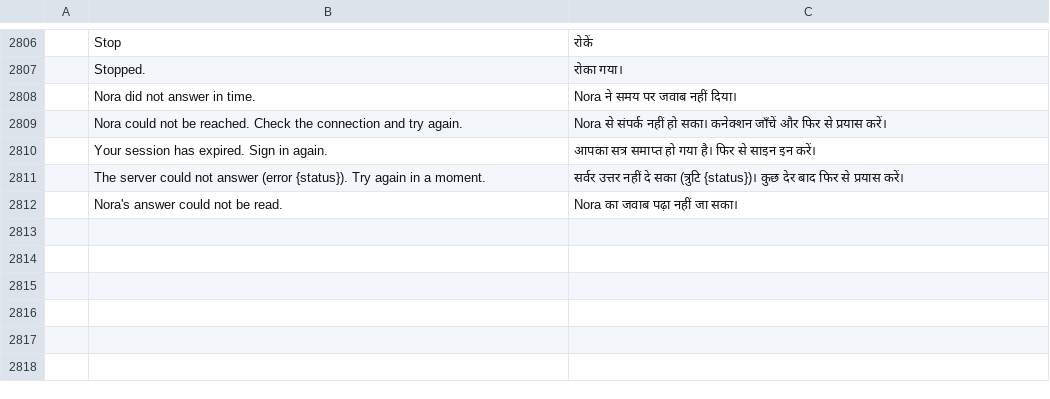
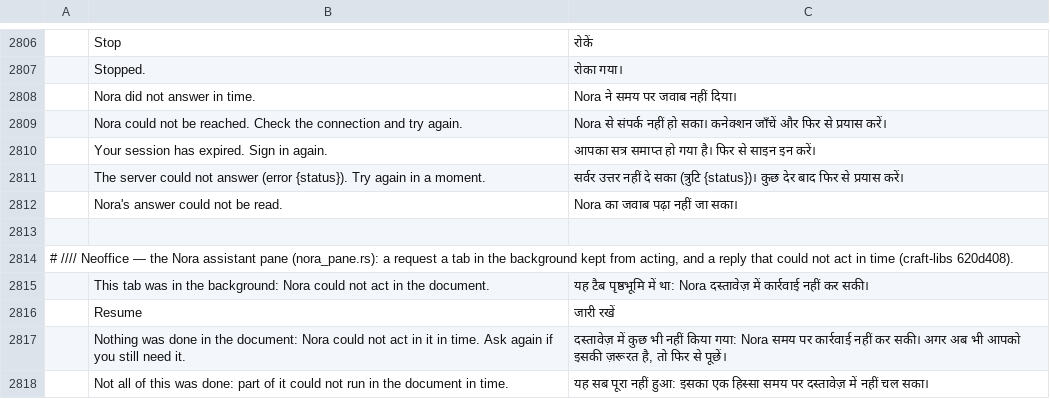
Before and after one commit to bvisible/pdfcraft, a TSV file: crates/ui-egui/src/i18n/hi.tsv, drawn as a sheet; only a part is shown, gaps mark what is left out; the diff names each change by its address in the sheet, - before the commit and + after, or states it on an @@ line.

Commit message:
nora: the pane on craft-libs 620d408, its new words in the interface's language
craft-libs 620d408 addresses each of Nora's actions to the turn's conversation and document, and
the pane refuses one addressed to another (NeoPDF names no document: the conversation decides),
so NeoPDF open beside another editor plays only its own; a reply written before Nora knew her
change was refused is not shown as done; work the server says goes on is read on. The pane's
tick now comes before the answers and the waiting actions of each frame, as NeoGrille's: after
a tab in the background, the session knows the gap before it reads an answer that waited.
craft-libs's words for a request the background tab kept from acting (ResumeWords) and for a
reply that could not act in time (CorrectionWords) come from the catalogs: four strings in the
33 languages, translated by a model; the catalogs' SHA-256 follow. No new tool for Nora.

```diff
--- a/crates/ui-egui/src/i18n/hi.tsv
+++ b/crates/ui-egui/src/i18n/hi.tsv
+row 2813: (empty)
+row 2814: # //// Neoffice — the Nora assistant pane (nora_pane.rs): a request a tab in the background kept from acting, and a reply that could not act in time (craft-libs 620d408).
+row 2815:  | This tab was in the background: Nora could not act in the document. | यह टैब पृष्ठभूमि में था: Nora दस्तावेज़ में कार्रवाई नहीं कर सकी।
+row 2816:  | Resume | जारी रखें
+row 2817:  | Nothing was done in the document: Nora could not act in it in time. Ask again if you still need it. | दस्तावेज़ में कुछ भी नहीं किया गया: Nora समय पर कार्रवाई नहीं कर सकी। अगर अब भी आपको इसकी ज़रूरत है, तो फिर से पूछें।
+row 2818:  | Not all of this was done: part of it could not run in the document in time. | यह सब पूरा नहीं हुआ: इसका एक हिस्सा समय पर दस्तावेज़ में नहीं चल सका।
```
Also changed, not shown: crates/ui-egui/src/i18n/ckb.tsv, crates/ui-egui/src/i18n/el.tsv, 35 other files.
